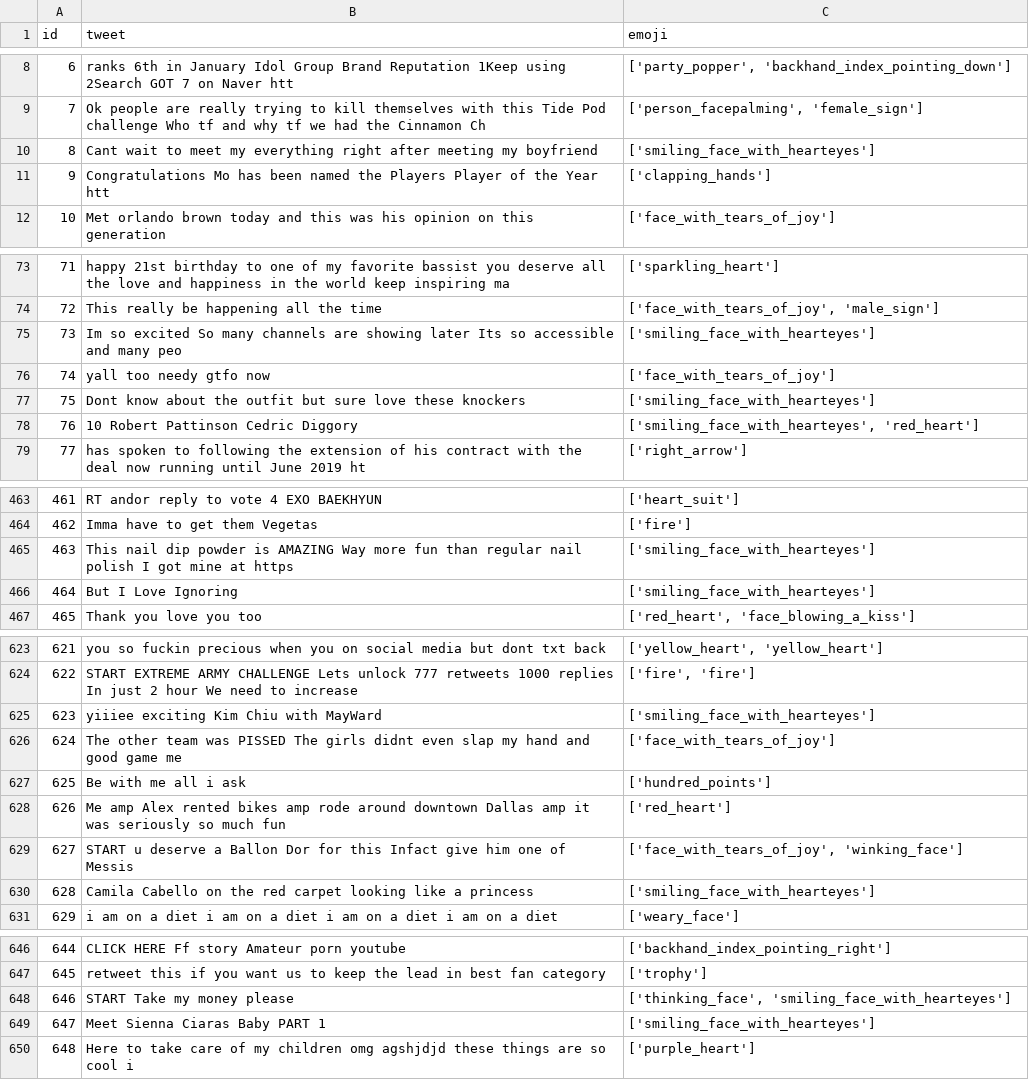
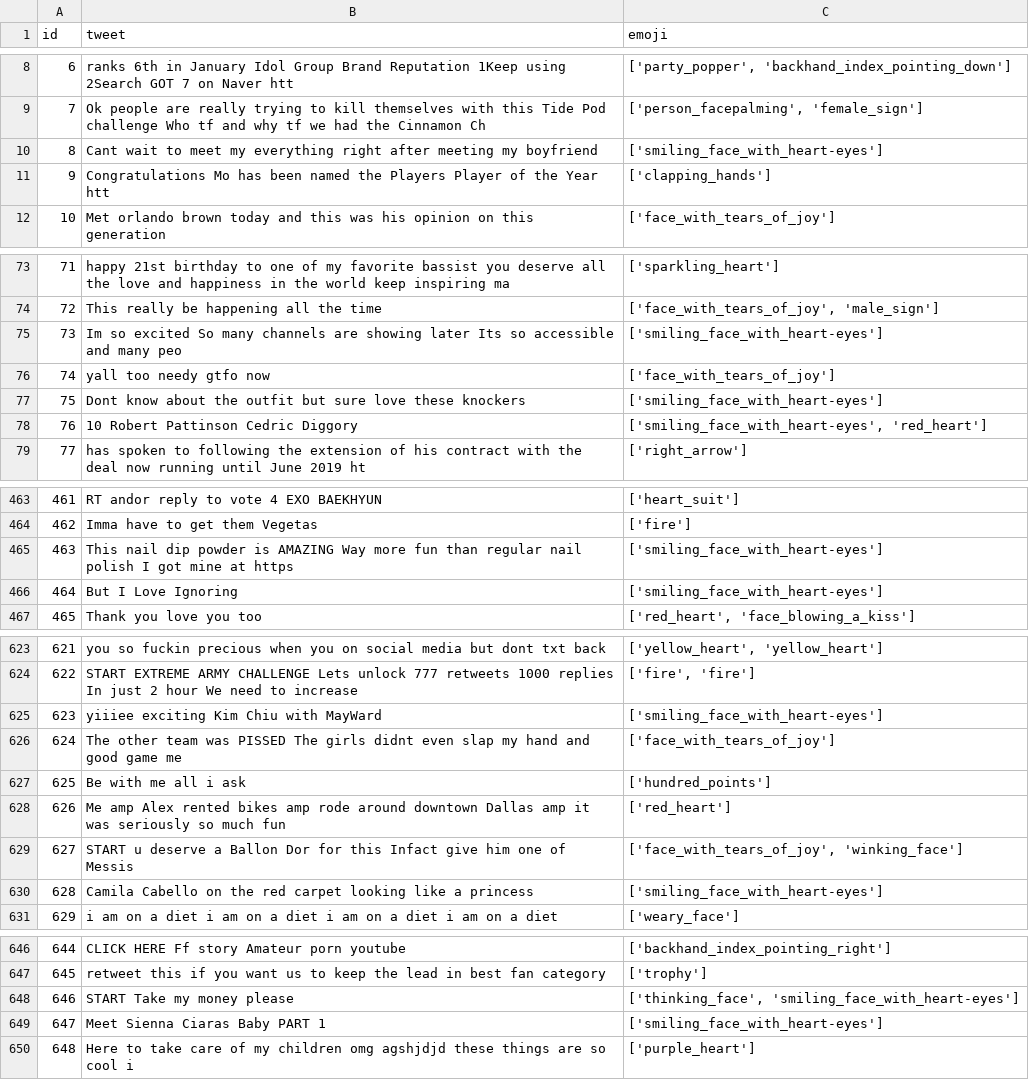
Before and after one commit to bearbearyu1223/XCS224U-Project-Emoji-ChatBot, a CSV file: data/tweet_emoji_dev_1000.csv, drawn as a sheet; only a part is shown, gaps mark what is left out; the diff covers the shown part only.

```diff
--- a/data/tweet_emoji_dev_1000.csv
+++ b/data/tweet_emoji_dev_1000.csv
@@ -9,3 +9,3 @@ id,tweet,emoji
 7,Ok people are really trying to kill themselves with this Tide Pod challenge Who tf and why tf  we had the Cinnamon Ch,"['person_facepalming', 'female_sign']"
-8,Cant wait to meet my everything right after meeting my boyfriend,['smiling_face_with_hearteyes']
+8,Cant wait to meet my everything right after meeting my boyfriend,['smiling_face_with_heart-eyes']
 9,Congratulations Mo has been named the Players Player of the Year htt,['clapping_hands']
@@ -74,6 +74,6 @@ id,tweet,emoji
 72,This really be happening all the time ,"['face_with_tears_of_joy', 'male_sign']"
-73,Im so excited So many channels are showing later Its so accessible and many peo,['smiling_face_with_hearteyes']
+73,Im so excited So many channels are showing later Its so accessible and many peo,['smiling_face_with_heart-eyes']
 74,yall too needy gtfo now,['face_with_tears_of_joy']
-75,Dont know about the outfit but sure love these knockers,['smiling_face_with_hearteyes']
-76,10 Robert Pattinson Cedric Diggory,"['smiling_face_with_hearteyes', 'red_heart']"
+75,Dont know about the outfit but sure love these knockers,['smiling_face_with_heart-eyes']
+76,10 Robert Pattinson Cedric Diggory,"['smiling_face_with_heart-eyes', 'red_heart']"
 77,has spoken to following the extension of his contract with the deal now running until June 2019 ht,['right_arrow']
@@ -464,4 +464,4 @@ id,tweet,emoji
 462,Imma have to get them Vegetas,['fire']
-463,This nail dip powder is AMAZING Way more fun than regular nail polish I got mine at https,['smiling_face_with_hearteyes']
-464,But I Love Ignoring,['smiling_face_with_hearteyes']
+463,This nail dip powder is AMAZING Way more fun than regular nail polish I got mine at https,['smiling_face_with_heart-eyes']
+464,But I Love Ignoring,['smiling_face_with_heart-eyes']
 465,Thank you love you too,"['red_heart', 'face_blowing_a_kiss']"
@@ -624,3 +624,3 @@ id,tweet,emoji
 622,START EXTREME ARMY CHALLENGE Lets unlock 777 retweets 1000 replies In just 2 hour We need to increase,"['fire', 'fire']"
-623,yiiiee exciting Kim Chiu with MayWard,['smiling_face_with_hearteyes']
+623,yiiiee exciting Kim Chiu with MayWard,['smiling_face_with_heart-eyes']
 624,The other team was PISSED The girls didnt even slap my hand and good game me,['face_with_tears_of_joy']
@@ -629,3 +629,3 @@ id,tweet,emoji
 627,START u deserve a Ballon Dor for this Infact give him one of Messis,"['face_with_tears_of_joy', 'winking_face']"
-628,Camila Cabello on the red carpet looking like a princess,['smiling_face_with_hearteyes']
+628,Camila Cabello on the red carpet looking like a princess,['smiling_face_with_heart-eyes']
 629,i am on a diet i am on a diet i am on a diet i am on a diet,['weary_face']
@@ -647,4 +647,4 @@ id,tweet,emoji
 645,retweet this if you want us to keep the lead in best fan category,['trophy']
-646,START Take my money please,"['thinking_face', 'smiling_face_with_hearteyes']"
-647,Meet Sienna Ciaras Baby  PART 1,['smiling_face_with_hearteyes']
+646,START Take my money please,"['thinking_face', 'smiling_face_with_heart-eyes']"
+647,Meet Sienna Ciaras Baby  PART 1,['smiling_face_with_heart-eyes']
 648,Here to take care of my children omg agshjdjd these things are so cool i,['purple_heart']
```
Also changed, not shown: 33 edited cells elsewhere in this file, data/tweet_emoji_test_1000.csv, 3 other files.
